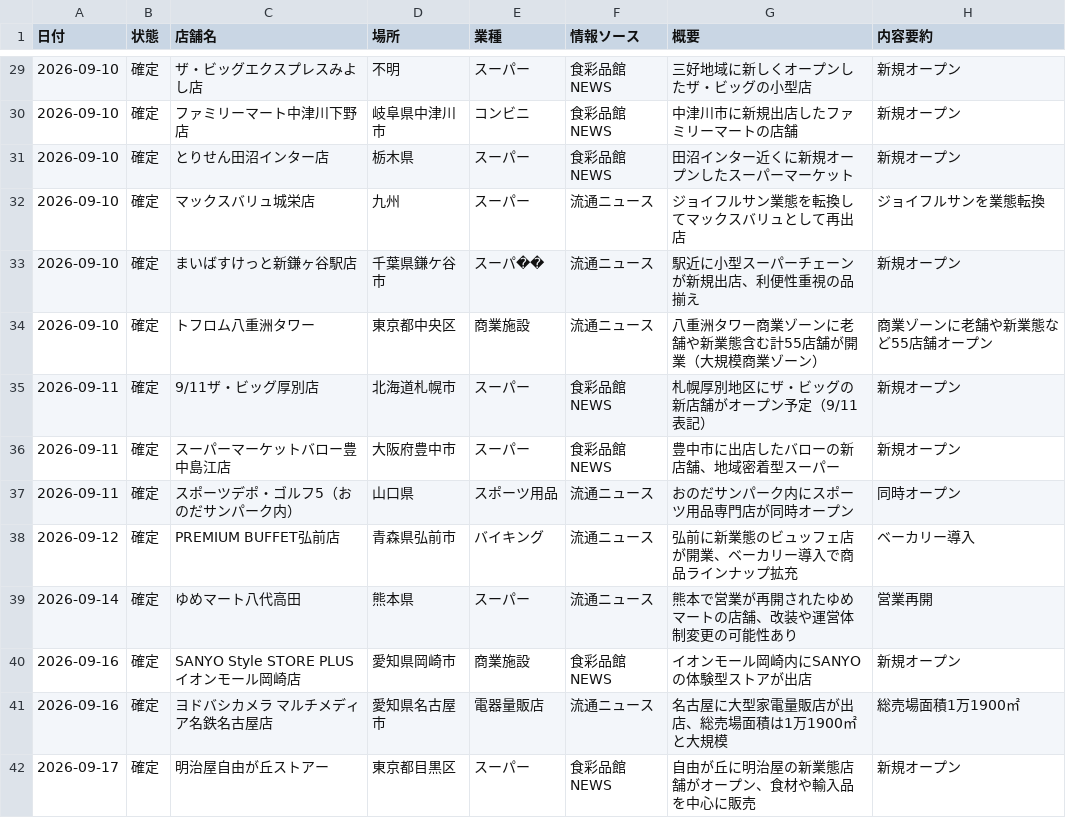
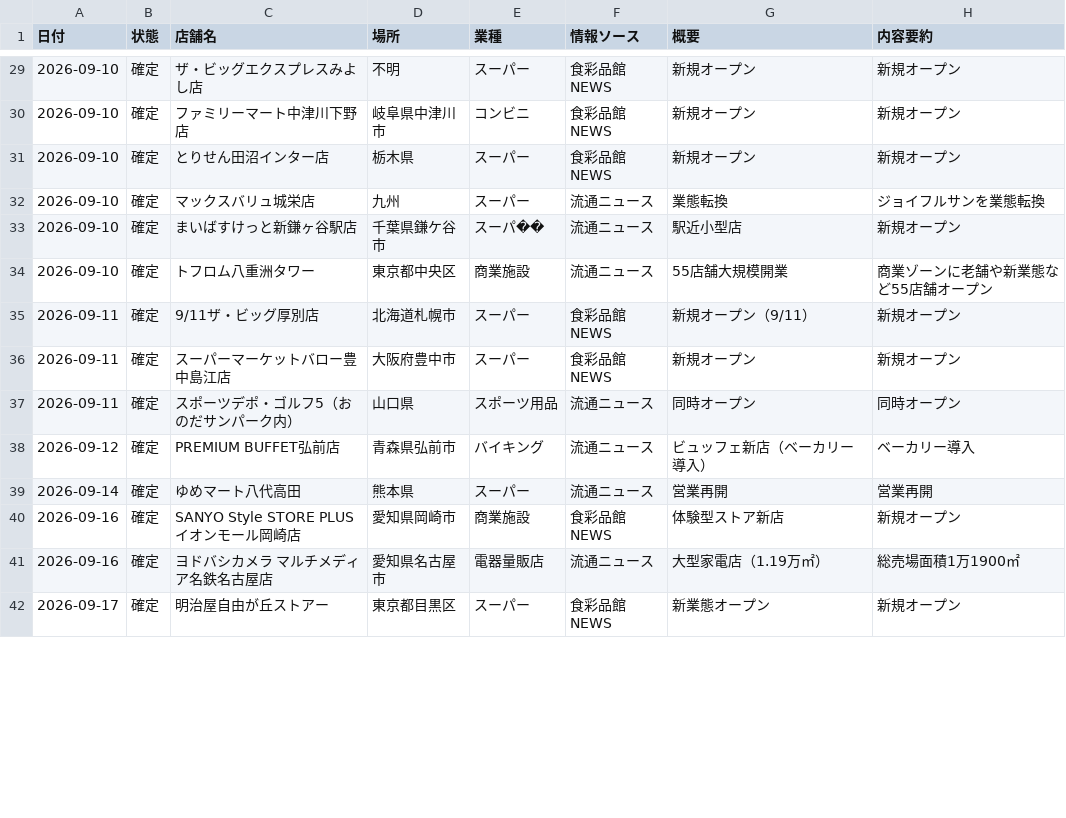
Before and after one commit to yujichan1-hub/newshop_collector, a CSV file: output/note_2026-09-08_organized_with_summary.csv, drawn as a sheet; only a part is shown, gaps mark what is left out; the diff covers the shown part only.

```diff
--- a/output/note_2026-09-08_organized_with_summary.csv
+++ b/output/note_2026-09-08_organized_with_summary.csv
@@ -29,14 +29,14 @@
-2026-09-10,確定,ザ・ビッグエクスプレスみよし店,不明,スーパー,食彩品館NEWS,三好地域に新しくオープンしたザ・ビッグの小型店,新規オープン
-2026-09-10,確定,ファミリーマート中津川下野店,岐阜県中津川市,コンビニ,食彩品館NEWS,中津川市に新規出店したファミリーマートの店舗,新規オープン
-2026-09-10,確定,とりせん田沼インター店,栃木県,スーパー,食彩品館NEWS,田沼インター近くに新規オープンしたスーパーマーケット,新規オープン
-2026-09-10,確定,マックスバリュ城栄店,九州,スーパー,流通ニュース,ジョイフルサン業態を転換してマックスバリュとして再出店,ジョイフルサンを業態転換
-2026-09-10,確定,まいばすけっと新鎌ヶ谷駅店,千葉県鎌ケ谷市,スーパ��,流通ニュース,駅近に小型スーパーチェーンが新規出店、利便性重視の品揃え,新規オープン
-2026-09-10,確定,トフロム八重洲タワー,東京都中央区,商業施設,流通ニュース,八重洲タワー商業ゾーンに老舗や新業態含む計55店舗が開業（大規模商業ゾーン） ,商業ゾーンに老舗や新業態など55店舗オープン
-2026-09-11,確定,9/11ザ・ビッグ厚別店,北海道札幌市,スーパー,食彩品館NEWS,札幌厚別地区にザ・ビッグの新店舗がオープン予定（9/11表記） ,新規オープン
-2026-09-11,確定,スーパーマーケットバロー豊中島江店,大阪府豊中市,スーパー,食彩品館NEWS,豊中市に出店したバローの新店舗、地域密着型スーパー,新規オープン
-2026-09-11,確定,スポーツデポ・ゴルフ5（おのだサンパーク内）,山口県,スポーツ用品,流通ニュース,おのだサンパーク内にスポーツ用品専門店が同時オープン,同時オープン
-2026-09-12,確定,PREMIUM BUFFET弘前店,青森県弘前市,バイキング,流通ニュース,弘前に新業態のビュッフェ店が開業、ベーカリー導入で商品ラインナップ拡充,ベーカリー導入
-2026-09-14,確定,ゆめマート八代高田,熊本県,スーパー,流通ニュース,熊本で営業が再開されたゆめマートの店舗、改装や運営体制変更の可能性あり,営業再開
-2026-09-16,確定,SANYO Style STORE PLUS イオンモール岡崎店,愛知県岡崎市,商業施設,食彩品館NEWS,イオンモール岡崎内にSANYOの体験型ストアが出店,新規オープン
-2026-09-16,確定,ヨドバシカメラ マルチメディア名鉄名古屋店,愛知県名古屋市,電器量販店,流通ニュース,名古屋に大型家電量販店が出店、総売場面積は1万1900㎡と大規模,総売場面積1万1900㎡
-2026-09-17,確定,明治屋自由が丘ストアー,東京都目黒区,スーパー,食彩品館NEWS,自由が丘に明治屋の新業態店舗がオープン、食材や輸入品を中心に販売,新規オープン
+2026-09-10,確定,ザ・ビッグエクスプレスみよし店,不明,スーパー,食彩品館NEWS,新規オープン,新規オープン
+2026-09-10,確定,ファミリーマート中津川下野店,岐阜県中津川市,コンビニ,食彩品館NEWS,新規オープン,新規オープン
+2026-09-10,確定,とりせん田沼インター店,栃木県,スーパー,食彩品館NEWS,新規オープン,新規オープン
+2026-09-10,確定,マックスバリュ城栄店,九州,スーパー,流通ニュース,業態転換,ジョイフルサンを業態転換
+2026-09-10,確定,まいばすけっと新鎌ヶ谷駅店,千葉県鎌ケ谷市,スーパ��,流通ニュース,駅近小型店,新規オープン
+2026-09-10,確定,トフロム八重洲タワー,東京都中央区,商業施設,流通ニュース,55店舗大規模開業,商業ゾーンに老舗や新業態など55店舗オープン
+2026-09-11,確定,9/11ザ・ビッグ厚別店,北海道札幌市,スーパー,食彩品館NEWS,新規オープン（9/11）,新規オープン
+2026-09-11,確定,スーパーマーケットバロー豊中島江店,大阪府豊中市,スーパー,食彩品館NEWS,新規オープン,新規オープン
+2026-09-11,確定,スポーツデポ・ゴルフ5（おのだサンパーク内）,山口県,スポーツ用品,流通ニュース,同時オープン,同時オープン
+2026-09-12,確定,PREMIUM BUFFET弘前店,青森県弘前市,バイキング,流通ニュース,ビュッフェ新店（ベーカリー導入）,ベーカリー導入
+2026-09-14,確定,ゆめマート八代高田,熊本県,スーパー,流通ニュース,営業再開,営業再開
+2026-09-16,確定,SANYO Style STORE PLUS イオンモール岡崎店,愛知県岡崎市,商業施設,食彩品館NEWS,体験型ストア新店,新規オープン
+2026-09-16,確定,ヨドバシカメラ マルチメディア名鉄名古屋店,愛知県名古屋市,電器量販店,流通ニュース,大型家電店（1.19万㎡）,総売場面積1万1900㎡
+2026-09-17,確定,明治屋自由が丘ストアー,東京都目黒区,スーパー,食彩品館NEWS,新業態オープン,新規オープン
```
Also changed, not shown: 42 edited cells elsewhere in this file.
